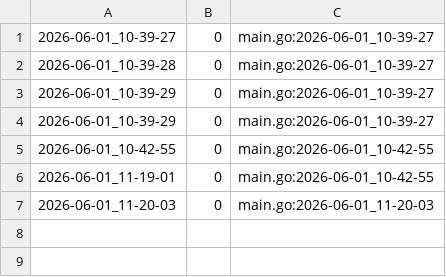
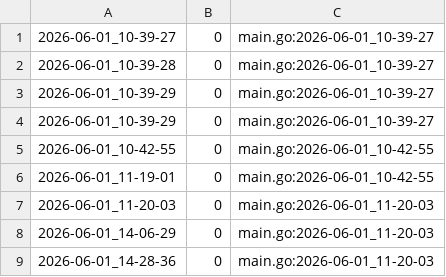
Before and after one commit to qxcode-course/ed-seg-bloco-a-ryanlbb, a CSV file: .tko/track/ed@pilha/track.csv, drawn as a sheet; the diff names each change by its address in the sheet, - before the commit and + after, or states it on an @@ line.

```diff
--- a/.tko/track/ed@pilha/track.csv
+++ b/.tko/track/ed@pilha/track.csv
+row 8: 2026-06-01_14-06-29 | 0 | main.go:2026-06-01_11-20-03
+row 9: 2026-06-01_14-28-36 | 0 | main.go:2026-06-01_11-20-03
```
Also changed, not shown: .tko/track/ed@subset_sum/track.csv, 11 other files.
